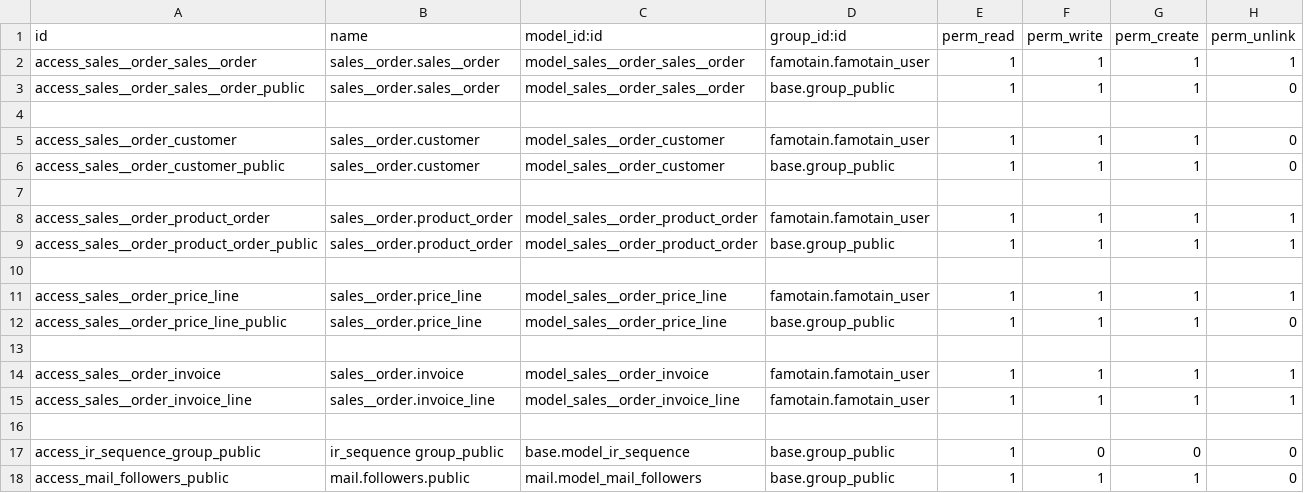
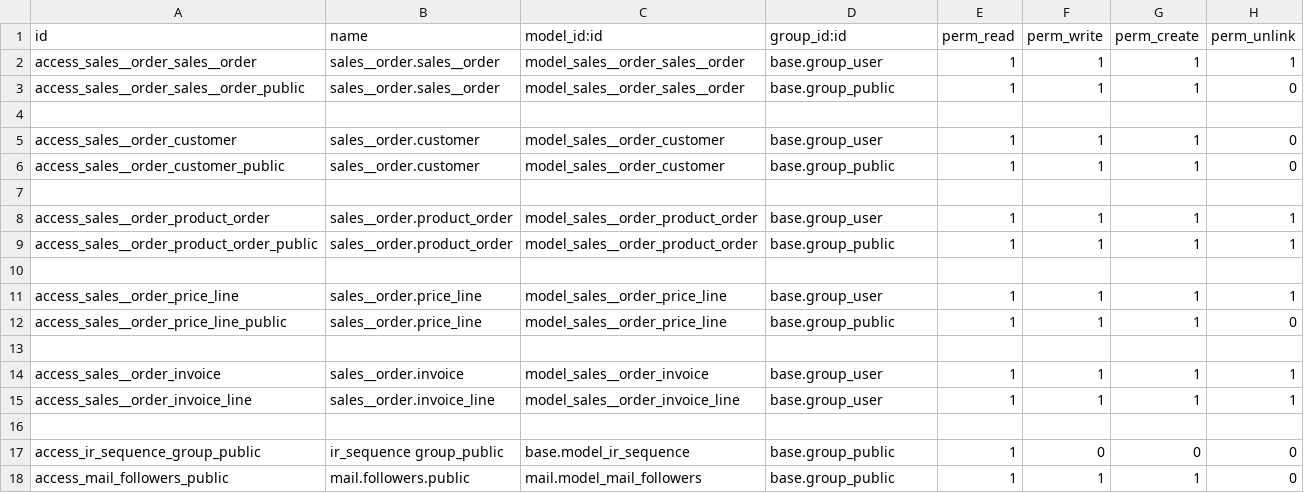
Before and after one commit to vanesa10/addons-famotain, a CSV file: sales__order/security/ir.model.access.csv, drawn as a sheet.

Commit message:
- ganti model access

```diff
--- a/sales__order/security/ir.model.access.csv
+++ b/sales__order/security/ir.model.access.csv
@@ -1,16 +1,16 @@
 id,name,model_id:id,group_id:id,perm_read,perm_write,perm_create,perm_unlink
-access_sales__order_sales__order,sales__order.sales__order,model_sales__order_sales__order,famotain.famotain_user,1,1,1,1
+access_sales__order_sales__order,sales__order.sales__order,model_sales__order_sales__order,base.group_user,1,1,1,1
 access_sales__order_sales__order_public,sales__order.sales__order,model_sales__order_sales__order,base.group_public,1,1,1,0
 
-access_sales__order_customer,sales__order.customer,model_sales__order_customer,famotain.famotain_user,1,1,1,0
+access_sales__order_customer,sales__order.customer,model_sales__order_customer,base.group_user,1,1,1,0
 access_sales__order_customer_public,sales__order.customer,model_sales__order_customer,base.group_public,1,1,1,0
 
-access_sales__order_product_order,sales__order.product_order,model_sales__order_product_order,famotain.famotain_user,1,1,1,1
+access_sales__order_product_order,sales__order.product_order,model_sales__order_product_order,base.group_user,1,1,1,1
 access_sales__order_product_order_public,sales__order.product_order,model_sales__order_product_order,base.group_public,1,1,1,1
 
-access_sales__order_price_line,sales__order.price_line,model_sales__order_price_line,famotain.famotain_user,1,1,1,1
+access_sales__order_price_line,sales__order.price_line,model_sales__order_price_line,base.group_user,1,1,1,1
 access_sales__order_price_line_public,sales__order.price_line,model_sales__order_price_line,base.group_public,1,1,1,0
 
-access_sales__order_invoice,sales__order.invoice,model_sales__order_invoice,famotain.famotain_user,1,1,1,1
-access_sales__order_invoice_line,sales__order.invoice_line,model_sales__order_invoice_line,famotain.famotain_user,1,1,1,1
+access_sales__order_invoice,sales__order.invoice,model_sales__order_invoice,base.group_user,1,1,1,1
+access_sales__order_invoice_line,sales__order.invoice_line,model_sales__order_invoice_line,base.group_user,1,1,1,1
 
```
Also changed, not shown: famotain/security/ir.model.access.csv.
